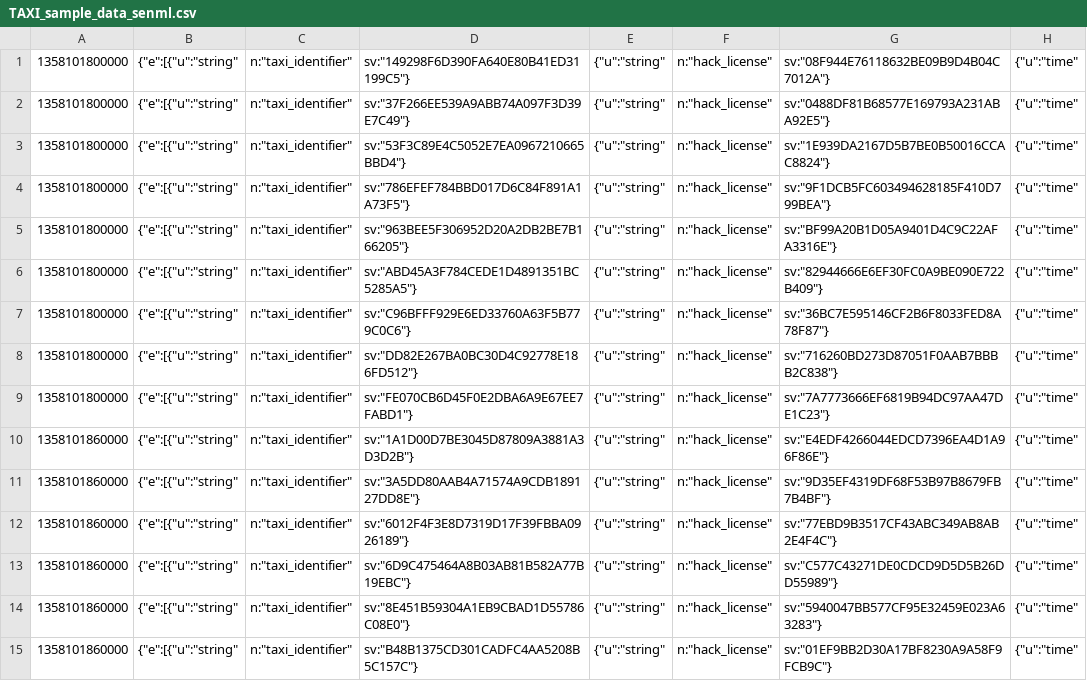
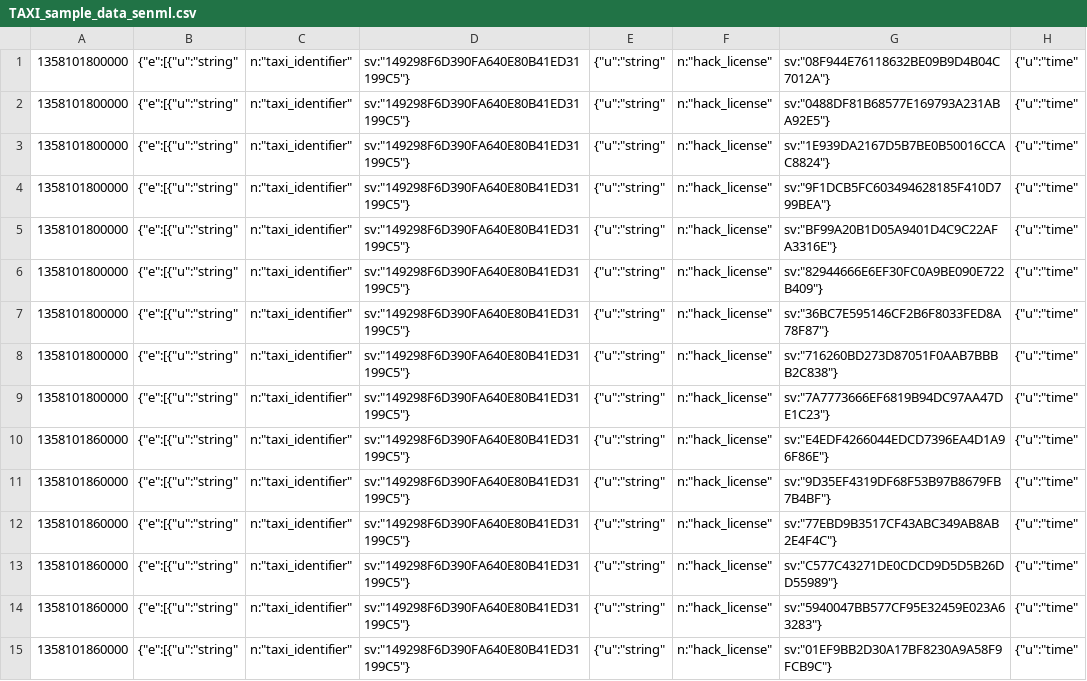
Before and after one commit to dream-lab/riot-bench, a CSV file: modules/tasks/src/main/resources/TAXI_sample_data_senml.csv, drawn as a sheet; only a part is shown; the diff covers the shown part only; the diff names each change by its address in the sheet, - before the commit and + after, or states it on an @@ line.

```diff
--- a/modules/tasks/src/main/resources/TAXI_sample_data_senml.csv
+++ b/modules/tasks/src/main/resources/TAXI_sample_data_senml.csv
-D2: sv:"37F266EE539A9ABB74A097F3D39E7C49"}
+D2: sv:"149298F6D390FA640E80B41ED31199C5"}
-D3: sv:"53F3C89E4C5052E7EA0967210665BBD4"}
+D3: sv:"149298F6D390FA640E80B41ED31199C5"}
-D4: sv:"786EFEF784BBD017D6C84F891A1A73F5"}
+D4: sv:"149298F6D390FA640E80B41ED31199C5"}
-D5: sv:"963BEE5F306952D20A2DB2BE7B166205"}
+D5: sv:"149298F6D390FA640E80B41ED31199C5"}
-D6: sv:"ABD45A3F784CEDE1D4891351BC5285A5"}
+D6: sv:"149298F6D390FA640E80B41ED31199C5"}
-D7: sv:"C96BFFF929E6ED33760A63F5B779C0C6"}
+D7: sv:"149298F6D390FA640E80B41ED31199C5"}
-D8: sv:"DD82E267BA0BC30D4C92778E186FD512"}
+D8: sv:"149298F6D390FA640E80B41ED31199C5"}
-D9: sv:"FE070CB6D45F0E2DBA6A9E67EE7FABD1"}
+D9: sv:"149298F6D390FA640E80B41ED31199C5"}
-D10: sv:"1A1D00D7BE3045D87809A3881A3D3D2B"}
+D10: sv:"149298F6D390FA640E80B41ED31199C5"}
-D11: sv:"3A5DD80AAB4A71574A9CDB189127DD8E"}
+D11: sv:"149298F6D390FA640E80B41ED31199C5"}
-D12: sv:"6012F4F3E8D7319D17F39FBBA0926189"}
+D12: sv:"149298F6D390FA640E80B41ED31199C5"}
-D13: sv:"6D9C475464A8B03AB81B582A77B19EBC"}
+D13: sv:"149298F6D390FA640E80B41ED31199C5"}
-D14: sv:"8E451B59304A1EB9CBAD1D55786C08E0"}
+D14: sv:"149298F6D390FA640E80B41ED31199C5"}
-D15: sv:"B48B1375CD301CADFC4AA5208B5C157C"}
+D15: sv:"149298F6D390FA640E80B41ED31199C5"}
```
Also changed, not shown: 46 edited cells elsewhere in this file, 8 other files.
